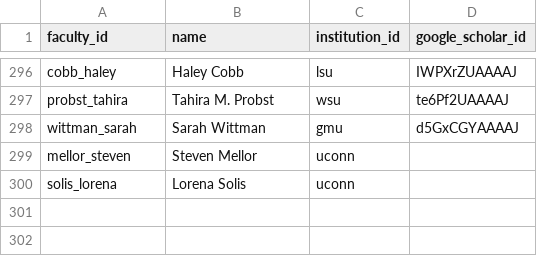
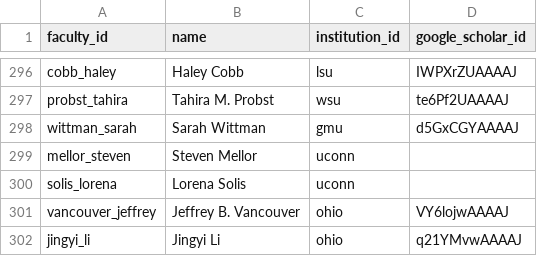
Before and after one commit to wpengda/IO-PYSCH-RANKINGS, a CSV file: data/google_scholar.csv, drawn as a sheet; only a part is shown, gaps mark what is left out.

```diff
--- a/data/google_scholar.csv
+++ b/data/google_scholar.csv
@@ -300 +300,3 @@ mellor_steven,Steven Mellor,uconn,
 solis_lorena,Lorena Solis,uconn,
+vancouver_jeffrey,Jeffrey B. Vancouver,ohio,VY6lojwAAAAJ
+jingyi_li,Jingyi Li,ohio,q21YMvwAAAAJ
```
Also changed, not shown: data/faculty.csv, data/faculty_appointments.csv, 6 other files.
